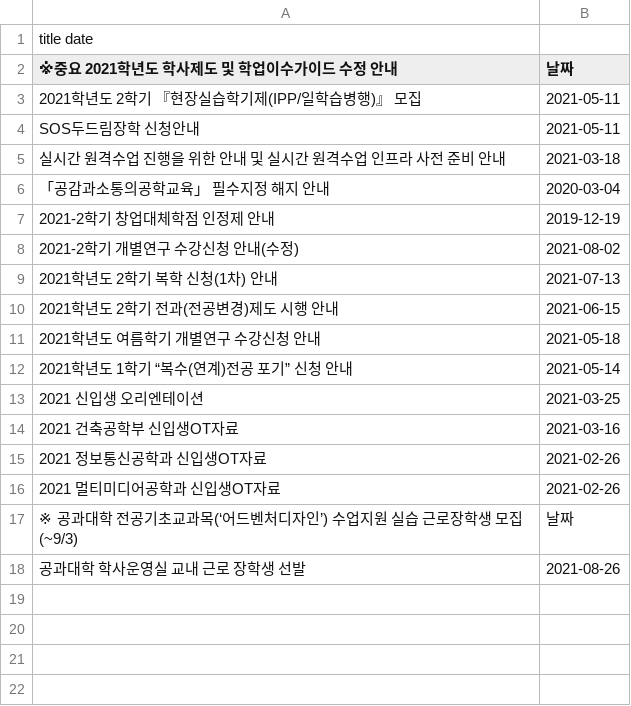
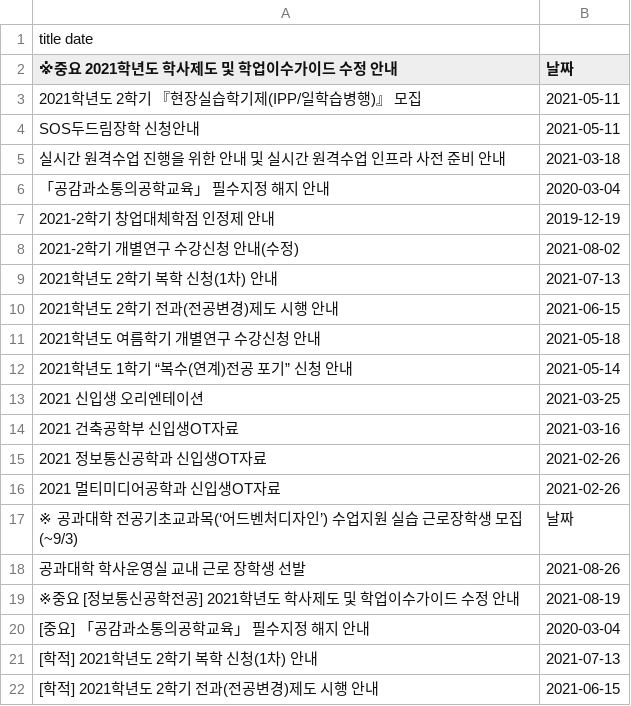
Before and after one commit to qkrwjdan/dongguk_crawler, a TSV file: data/공과대학공지.tsv, drawn as a sheet; the diff names each change by its address in the sheet, - before the commit and + after, or states it on an @@ line.

```diff
--- a/data/공과대학공지.tsv
+++ b/data/공과대학공지.tsv
+row 19: ※중요 [정보통신공학전공] 2021학년도 학사제도 및 학업이수가이드 수정 안내 | 2021-08-19
+row 20: [중요] 「공감과소통의공학교육」 필수지정 해지 안내 | 2020-03-04
+row 21: [학적] 2021학년도 2학기 복학 신청(1차) 안내 | 2021-07-13
+row 22: [학적] 2021학년도 2학기 전과(전공변경)제도 시행 안내 | 2021-06-15
```
Also changed, not shown: data/근로장학공고게시판.tsv, data/일반공지.tsv, 9 other files.
